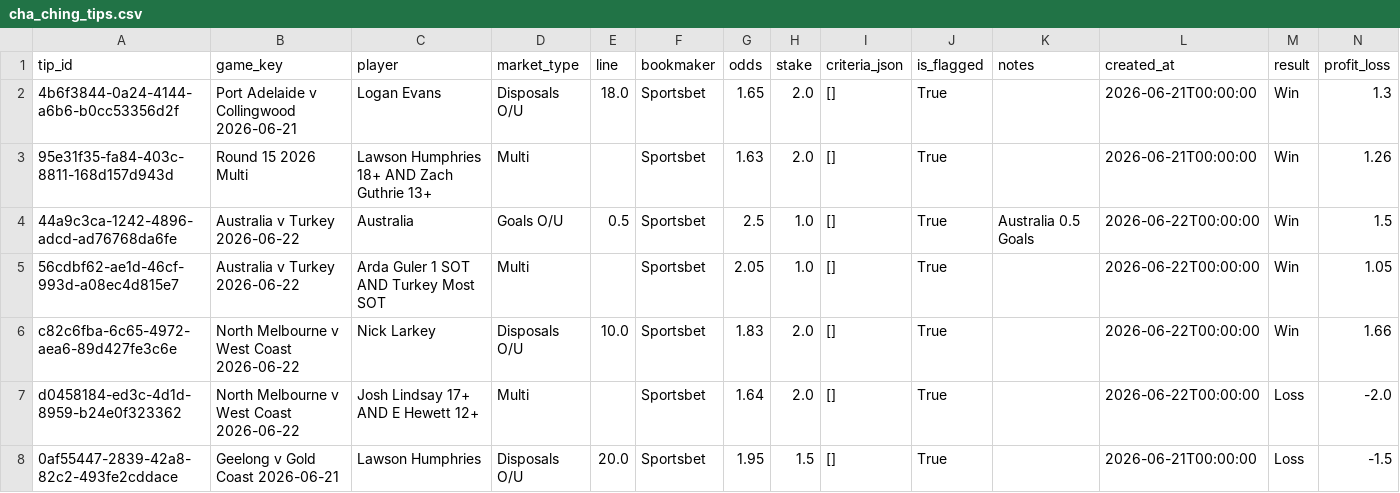
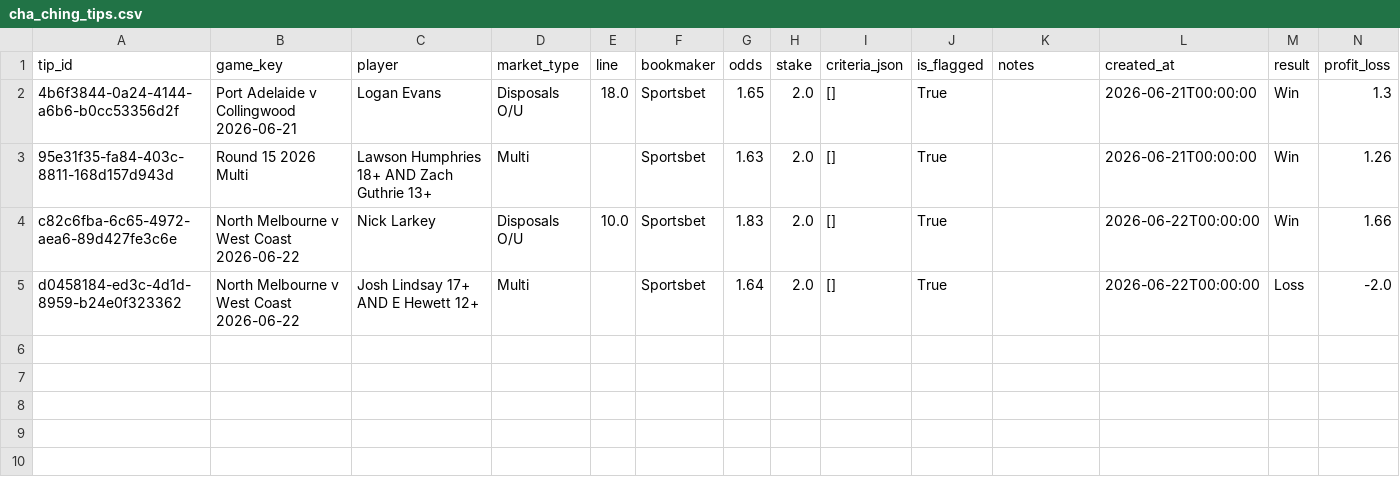
Before and after one commit to charliejurberg-bit/Cha-Ching-Brownlow-Engine, a CSV file: data_betting/cha_ching_tips.csv, drawn as a sheet.

```diff
--- a/data_betting/cha_ching_tips.csv
+++ b/data_betting/cha_ching_tips.csv
@@ -3,6 +3,3 @@ tip_id,game_key,player,market_type,line,bookmaker,odds,stake,criteria_json,is_fl
 95e31f35-fa84-403c-8811-168d157d943d,Round 15 2026 Multi,Lawson Humphries 18+ AND Zach Guthrie 13+,Multi,,Sportsbet,1.63,2.0,[],True,,2026-06-21T00:00:00,Win,1.26
-44a9c3ca-1242-4896-adcd-ad76768da6fe,Australia v Turkey 2026-06-22,Australia,Goals O/U,0.5,Sportsbet,2.5,1.0,[],True,Australia 0.5 Goals,2026-06-22T00:00:00,Win,1.5
-56cdbf62-ae1d-46cf-993d-a08ec4d815e7,Australia v Turkey 2026-06-22,Arda Guler 1 SOT AND Turkey Most SOT,Multi,,Sportsbet,2.05,1.0,[],True,,2026-06-22T00:00:00,Win,1.05
 c82c6fba-6c65-4972-aea6-89d427fe3c6e,North Melbourne v West Coast 2026-06-22,Nick Larkey,Disposals O/U,10.0,Sportsbet,1.83,2.0,[],True,,2026-06-22T00:00:00,Win,1.66
 d0458184-ed3c-4d1d-8959-b24e0f323362,North Melbourne v West Coast 2026-06-22,Josh Lindsay 17+ AND E Hewett 12+,Multi,,Sportsbet,1.64,2.0,[],True,,2026-06-22T00:00:00,Loss,-2.0
-0af55447-2839-42a8-82c2-493fe2cddace,Geelong v Gold Coast 2026-06-21,Lawson Humphries,Disposals O/U,20.0,Sportsbet,1.95,1.5,[],True,,2026-06-21T00:00:00,Loss,-1.5
```
